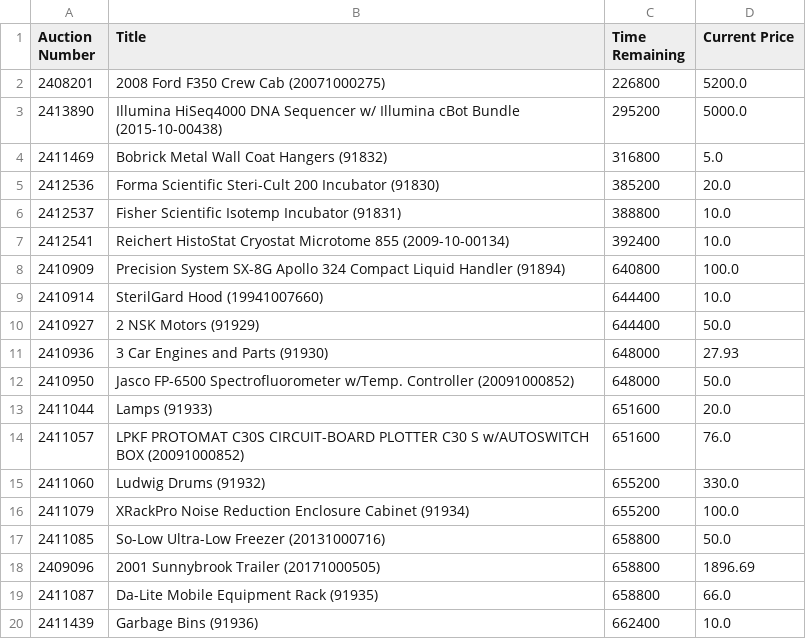
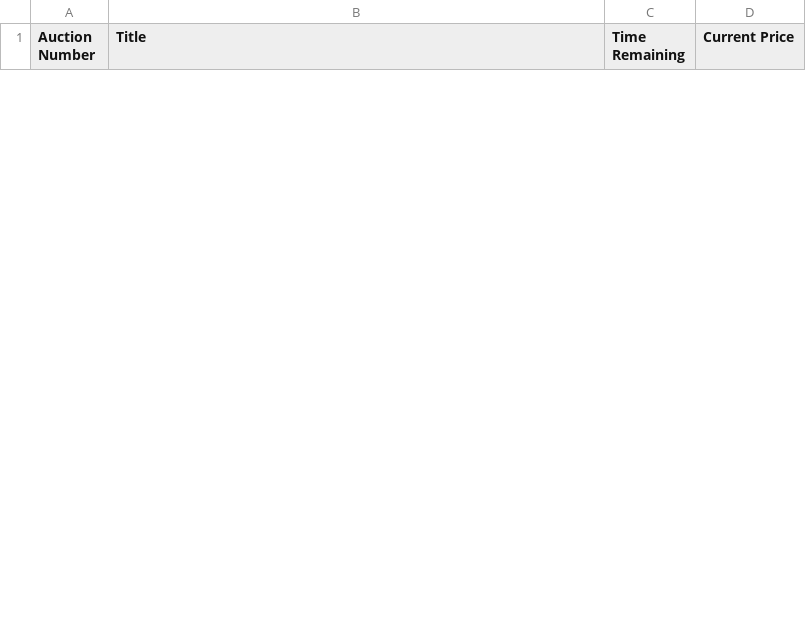
Before and after one commit to warthogs32/surplus, a CSV file: auctions.csv, drawn as a sheet; only a part is shown; removed rows and columns are numbered as before the commit, all else as after; the diff covers the shown part only; the diff names each change by its address in the sheet, - before the commit and + after, or states it on an @@ line.

```diff
--- a/auctions.csv
+++ b/auctions.csv
-row 2: 2408201 | 2008 Ford F350 Crew Cab (20071000275) | 226800 | 5200.0
-row 3: 2413890 | Illumina HiSeq4000 DNA Sequencer w/ Illumina cBot Bundle (2015-10-00438) | 295200 | 5000.0
-row 4: 2411469 | Bobrick Metal Wall Coat Hangers (91832) | 316800 | 5.0
-row 5: 2412536 | Forma Scientific Steri-Cult 200 Incubator (91830) | 385200 | 20.0
-row 6: 2412537 | Fisher Scientific Isotemp Incubator (91831) | 388800 | 10.0
-row 7: 2412541 | Reichert HistoStat Cryostat Microtome 855 (2009-10-00134) | 392400 | 10.0
-row 8: 2410909 | Precision System SX-8G Apollo 324 Compact Liquid Handler (91894) | 640800 | 100.0
-row 9: 2410914 | SterilGard Hood (19941007660) | 644400 | 10.0
-row 10: 2410927 | 2 NSK Motors (91929) | 644400 | 50.0
-row 11: 2410936 | 3 Car Engines and Parts (91930) | 648000 | 27.93
-row 12: 2410950 | Jasco FP-6500 Spectrofluorometer w/Temp. Controller (20091000852) | 648000 | 50.0
-row 13: 2411044 | Lamps (91933) | 651600 | 20.0
-row 14: 2411057 | LPKF PROTOMAT C30S CIRCUIT-BOARD PLOTTER C30 S w/AUTOSWITCH BOX (20091000852) | 651600 | 76.0
-row 15: 2411060 | Ludwig Drums (91932) | 655200 | 330.0
-row 16: 2411079 | XRackPro Noise Reduction Enclosure Cabinet (91934) | 655200 | 100.0
-row 17: 2411085 | So-Low Ultra-Low Freezer (20131000716) | 658800 | 50.0
-row 18: 2409096 | 2001 Sunnybrook Trailer (20171000505) | 658800 | 1896.69
-row 19: 2411087 | Da-Lite Mobile Equipment Rack (91935) | 658800 | 66.0
-row 20: 2411439 | Garbage Bins (91936) | 662400 | 10.0
```
Also changed, not shown: 6 added rows and 15 removed rows elsewhere in this file, 1 other file.
